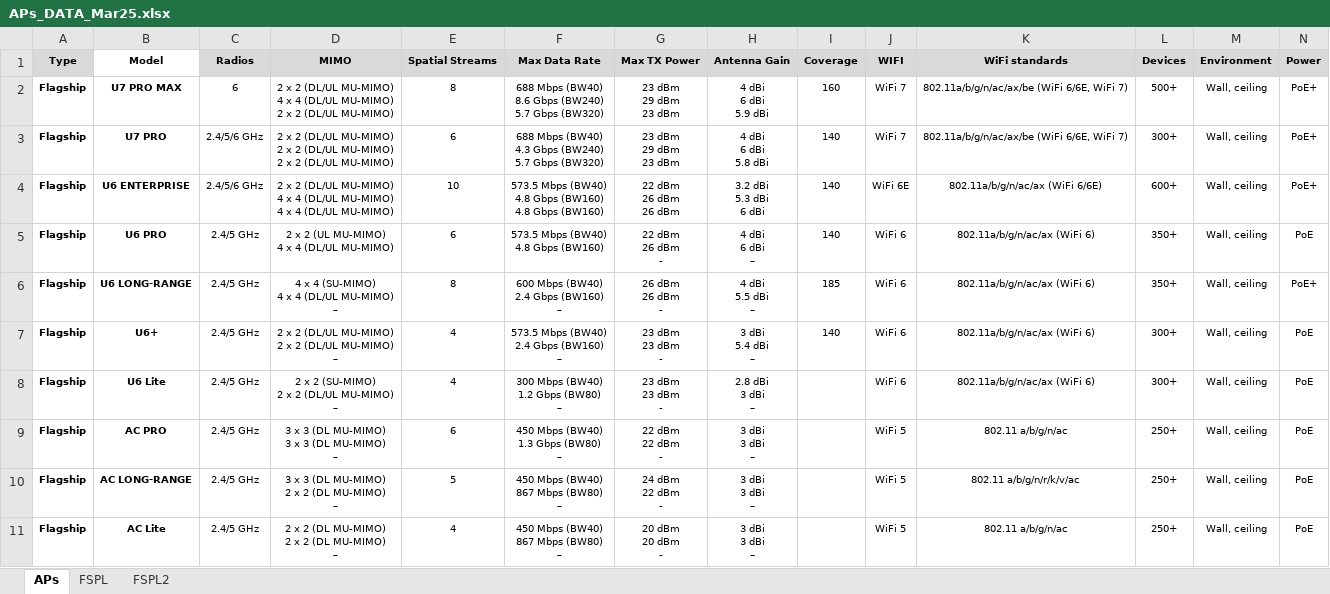
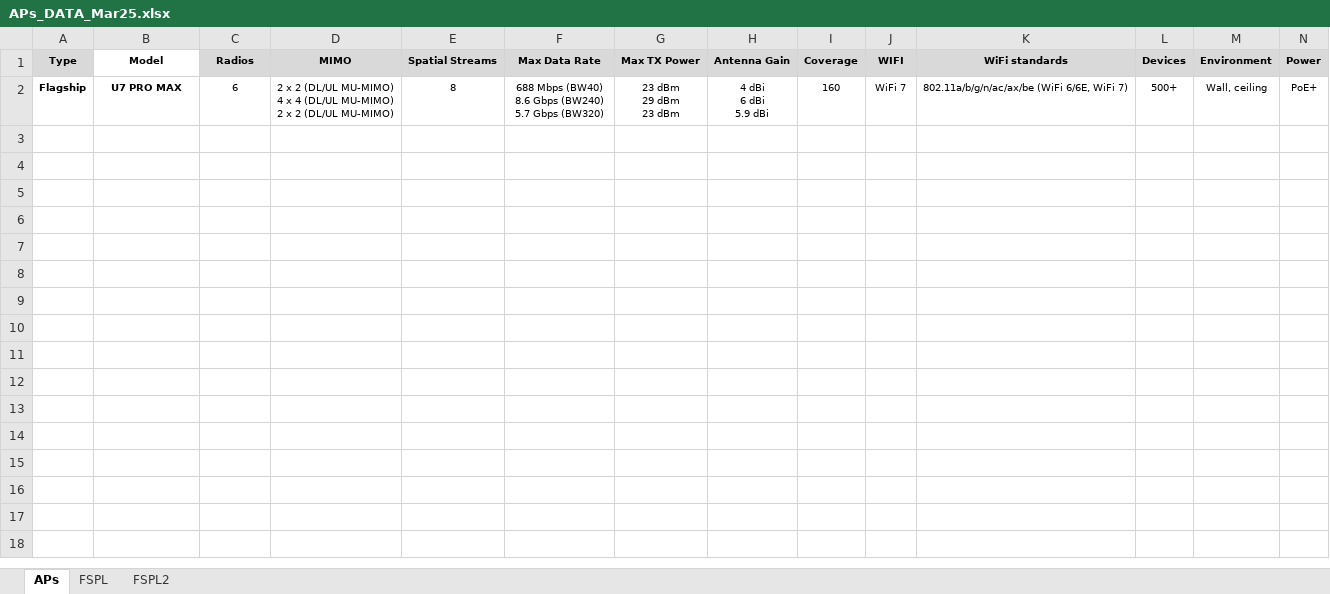
Before and after one commit to vaamonde/ubiquiti-unifi, an Excel workbook: entelco/APs_DATA_Mar25.xlsx, sheet APs, drawn as a sheet; only a part is shown; values as stored, in another font and other column widths than the file's, no borders; rows hold the shown columns only; ↵ is a line break in a cell; the diff covers the shown part only; the diff names each change by its address in the sheet, - before the commit and + after, or states it on an @@ line.

```diff
--- a/entelco/APs_DATA_Mar25.xlsx (sheet APs)
+++ b/entelco/APs_DATA_Mar25.xlsx (sheet APs)
@@ row 3 hidden: Flagship | U7 PRO | 2.4/5/6 GHz | 2 x 2 (DL/UL MU-MIMO) ↵ 2 x 2 (DL/UL MU-MIMO) ↵ 2 x 2 (DL/UL MU-MIMO) | 6 | 688 Mbps (BW40) ↵ 4.3 Gbps (BW240) ↵ 5.7 Gbps (BW320) | 23 dBm ↵ 29 dBm ↵ 23 dBm | 4 dBi ↵ 6 dBi ↵ 5.8 dBi | 140 | WiFi 7 | 802.11a/b/g/n/ac/ax/be (WiFi 6/6E, WiFi 7) | 300+ | Wall, ceiling | PoE+ @@
@@ row 4 hidden: Flagship | U6 ENTERPRISE | 2.4/5/6 GHz | 2 x 2 (DL/UL MU-MIMO) ↵ 4 x 4 (DL/UL MU-MIMO) ↵ 4 x 4 (DL/UL MU-MIMO) | 10 | 573.5 Mbps (BW40) ↵ 4.8 Gbps (BW160) ↵ 4.8 Gbps (BW160) | 22 dBm ↵ 26 dBm ↵ 26 dBm | 3.2 dBi ↵ 5.3 dBi ↵ 6 dBi | 140 | WiFi 6E | 802.11a/b/g/n/ac/ax (WiFi 6/6E) | 600+ | Wall, ceiling | PoE+ @@
@@ row 5 hidden: Flagship | U6 PRO | 2.4/5 GHz | 2 x 2 (UL MU-MIMO) ↵ 4 x 4 (DL/UL MU-MIMO) | 6 | 573.5 Mbps (BW40) ↵ 4.8 Gbps (BW160) | 22 dBm ↵ 26 dBm ↵ - | 4 dBi ↵ 6 dBi ↵ – | 140 | WiFi 6 | 802.11a/b/g/n/ac/ax (WiFi 6) | 350+ | Wall, ceiling | PoE @@
@@ row 6 hidden: Flagship | U6 LONG-RANGE | 2.4/5 GHz | 4 x 4 (SU-MIMO) ↵ 4 x 4 (DL/UL MU-MIMO) ↵ – | 8 | 600 Mbps (BW40) ↵ 2.4 Gbps (BW160) ↵ – | 26 dBm ↵ 26 dBm ↵ - | 4 dBi ↵ 5.5 dBi ↵ – | 185 | WiFi 6 | 802.11a/b/g/n/ac/ax (WiFi 6) | 350+ | Wall, ceiling | PoE+ @@
@@ row 7 hidden: Flagship | U6+ | 2.4/5 GHz | 2 x 2 (DL/UL MU-MIMO) ↵ 2 x 2 (DL/UL MU-MIMO) ↵ – | 4 | 573.5 Mbps (BW40) ↵ 2.4 Gbps (BW160) ↵ – | 23 dBm ↵ 23 dBm ↵ - | 3 dBi ↵ 5.4 dBi ↵ – | 140 | WiFi 6 | 802.11a/b/g/n/ac/ax (WiFi 6) | 300+ | Wall, ceiling | PoE @@
@@ row 8 hidden: Flagship | U6 Lite | 2.4/5 GHz | 2 x 2 (SU-MIMO) ↵ 2 x 2 (DL/UL MU-MIMO) ↵ – | 4 | 300 Mbps (BW40) ↵ 1.2 Gbps (BW80) ↵ – | 23 dBm ↵ 23 dBm ↵ - | 2.8 dBi ↵ 3 dBi ↵ – |  | WiFi 6 | 802.11a/b/g/n/ac/ax (WiFi 6) | 300+ | Wall, ceiling | PoE @@
@@ row 9 hidden: Flagship | AC PRO | 2.4/5 GHz | 3 x 3 (DL MU-MIMO) ↵ 3 x 3 (DL MU-MIMO) ↵ – | 6 | 450 Mbps (BW40) ↵ 1.3 Gbps (BW80) ↵ – | 22 dBm ↵ 22 dBm ↵ - | 3 dBi ↵ 3 dBi ↵ – |  | WiFi 5 | 802.11 a/b/g/n/ac | 250+ | Wall, ceiling | PoE @@
@@ row 10 hidden: Flagship | AC LONG-RANGE | 2.4/5 GHz | 3 x 3 (DL MU-MIMO) ↵ 2 x 2 (DL MU-MIMO) ↵ – | 5 | 450 Mbps (BW40) ↵ 867 Mbps (BW80) ↵ – | 24 dBm ↵ 22 dBm ↵ - | 3 dBi ↵ 3 dBi ↵ – |  | WiFi 5 | 802.11 a/b/g/n/r/k/v/ac | 250+ | Wall, ceiling | PoE @@
@@ row 11 hidden: Flagship | AC Lite | 2.4/5 GHz | 2 x 2 (DL MU-MIMO) ↵ 2 x 2 (DL MU-MIMO) ↵ – | 4 | 450 Mbps (BW40) ↵ 867 Mbps (BW80) ↵ – | 20 dBm ↵ 20 dBm ↵ - | 3 dBi ↵ 3 dBi ↵ – |  | WiFi 5 | 802.11 a/b/g/n/ac | 250+ | Wall, ceiling | PoE @@
```
Also changed, not shown: 19 hidden or unhidden rows elsewhere in this sheet, charts or pictures, 3 other files.
